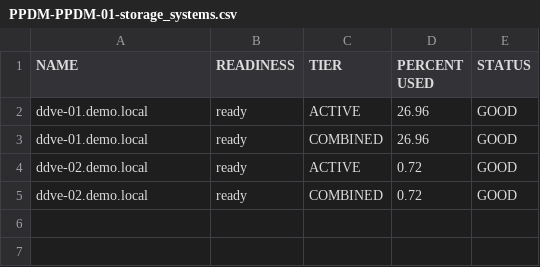
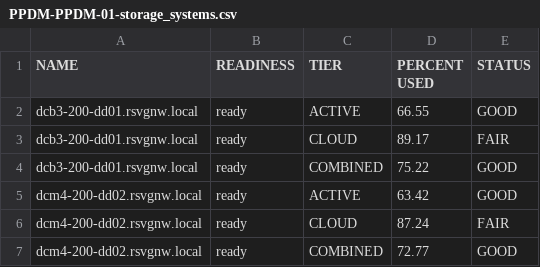
Before and after one commit to RafaMedranoDell/dailycheck-PPDM, a CSV file: PPDM-PPDM-01-storage_systems.csv, drawn as a sheet.

```diff
--- a/PPDM-PPDM-01-storage_systems.csv
+++ b/PPDM-PPDM-01-storage_systems.csv
@@ -1,5 +1,7 @@
 "NAME","READINESS","TIER","PERCENT USED","STATUS"
-"ddve-01.demo.local","ready","ACTIVE","26.96","GOOD"
-"ddve-01.demo.local","ready","COMBINED","26.96","GOOD"
-"ddve-02.demo.local","ready","ACTIVE","0.72","GOOD"
-"ddve-02.demo.local","ready","COMBINED","0.72","GOOD"
+"dcb3-200-dd01.rsvgnw.local","ready","ACTIVE","66.55","GOOD"
+"dcb3-200-dd01.rsvgnw.local","ready","CLOUD","89.17","FAIR"
+"dcb3-200-dd01.rsvgnw.local","ready","COMBINED","75.22","GOOD"
+"dcm4-200-dd02.rsvgnw.local","ready","ACTIVE","63.42","GOOD"
+"dcm4-200-dd02.rsvgnw.local","ready","CLOUD","87.24","FAIR"
+"dcm4-200-dd02.rsvgnw.local","ready","COMBINED","72.77","GOOD"
```
Also changed, not shown: 4 other files.
